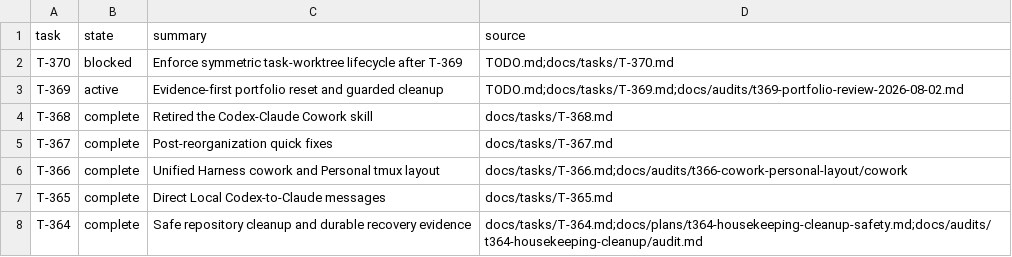
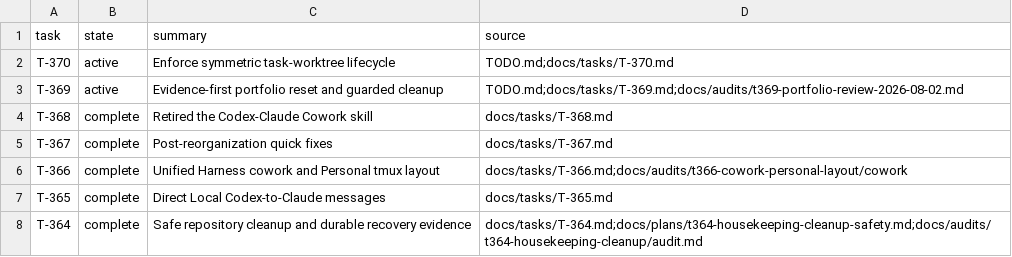
Before and after one commit to rioyokotalab/harness, a TSV file: docs/tasks/index.tsv, drawn as a sheet; only a part is shown.

Commit message:
Enforce task worktree open and close lifecycle (#551)
Co-authored-by: harness-test <harness-test.invalid>

```diff
--- a/docs/tasks/index.tsv
+++ b/docs/tasks/index.tsv
@@ -1,3 +1,3 @@
 task	state	summary	source
-T-370	blocked	Enforce symmetric task-worktree lifecycle after T-369	TODO.md;docs/tasks/T-370.md
+T-370	active	Enforce symmetric task-worktree lifecycle	TODO.md;docs/tasks/T-370.md
 T-369	active	Evidence-first portfolio reset and guarded cleanup	TODO.md;docs/tasks/T-369.md;docs/audits/t369-portfolio-review-2026-08-02.md
```
Also changed, not shown: 9 other files.
